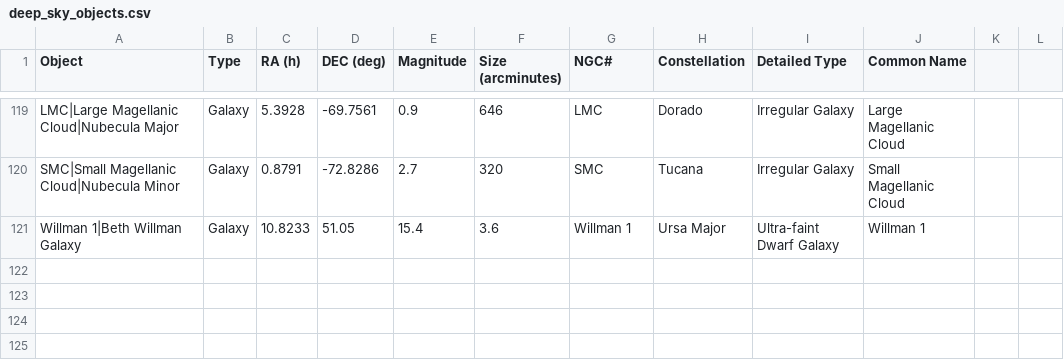
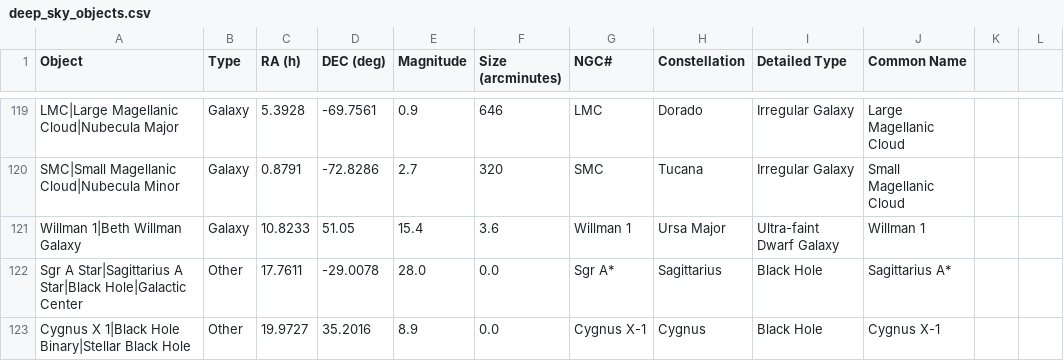
Before and after one commit to sky-map-team/stardroid, a CSV file: tools/data/deep_sky_objects.csv, drawn as a sheet; only a part is shown, gaps mark what is left out; the diff names each change by its address in the sheet, - before the commit and + after, or states it on an @@ line.

Commit message:
Added entries for two black holes.

```diff
--- a/tools/data/deep_sky_objects.csv
+++ b/tools/data/deep_sky_objects.csv
+row 122: Sgr A Star|Sagittarius A Star|Black Hole|Galactic Center | Other | 17.7611 | -29.0078 | 28.0 | 0.0 | Sgr A* | Sagittarius | Black Hole | Sagittarius A*
+row 123: Cygnus X 1|Black Hole Binary|Stellar Black Hole | Other | 19.9727 | 35.2016 | 8.9 | 0.0 | Cygnus X-1 | Cygnus | Black Hole | Cygnus X-1
```
Also changed, not shown: 11 other files.
